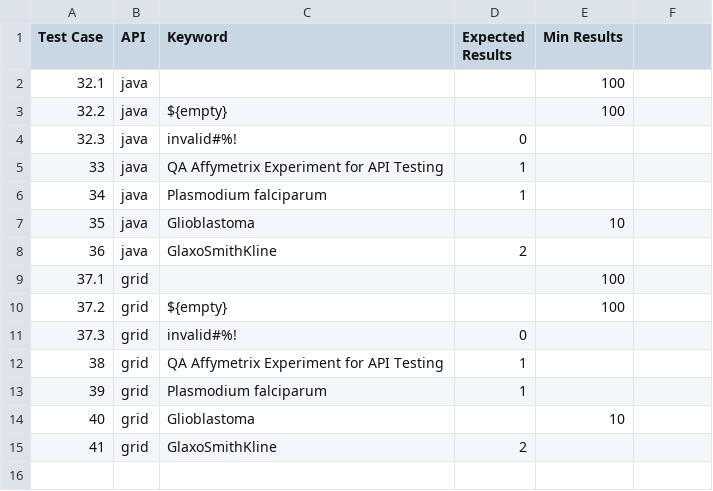
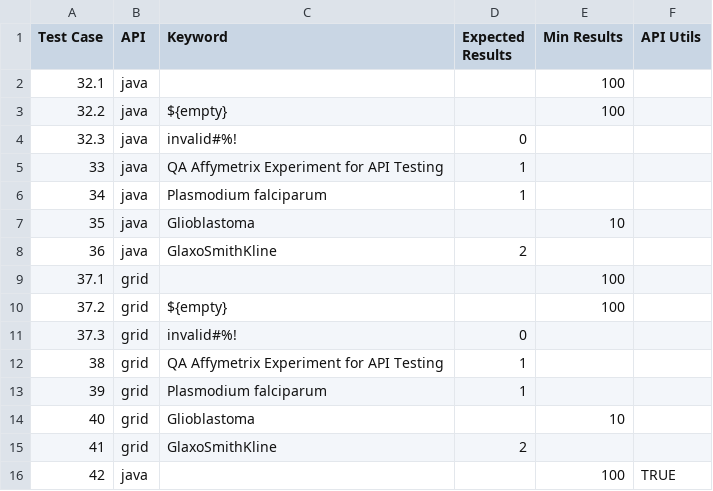
Before and after one commit to NCIP/caarray, a CSV file: qa/software/API_Test_Suite/config/ExperimentKeyword.csv, drawn as a sheet; the diff names each change by its address in the sheet, - before the commit and + after, or states it on an @@ line.

```diff
--- a/qa/software/API_Test_Suite/config/ExperimentKeyword.csv
+++ b/qa/software/API_Test_Suite/config/ExperimentKeyword.csv
-F1: (empty)
+F1: API Utils
+row 16: 42 | java |  |  | 100 | TRUE
```
Also changed, not shown: qa/software/API_Test_Suite/config/BiomaterialCriteria.csv, qa/software/API_Test_Suite/config/BiomaterialKeyword.csv, 25 other files.
